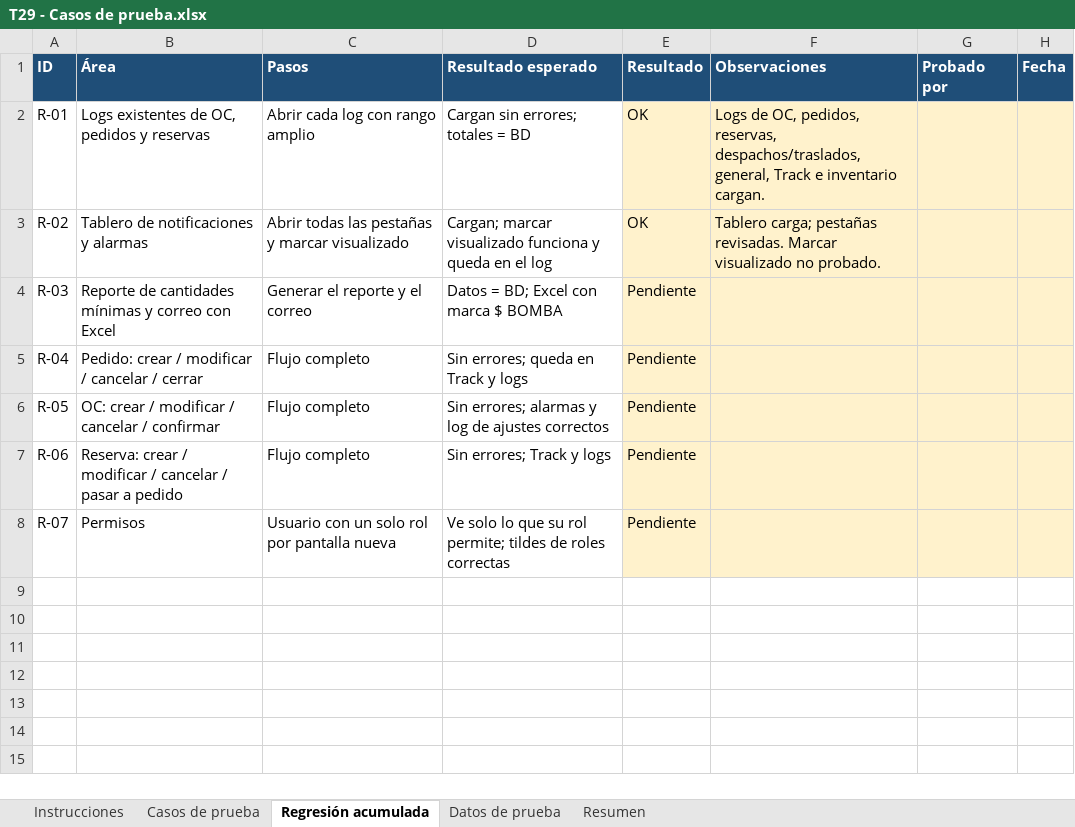
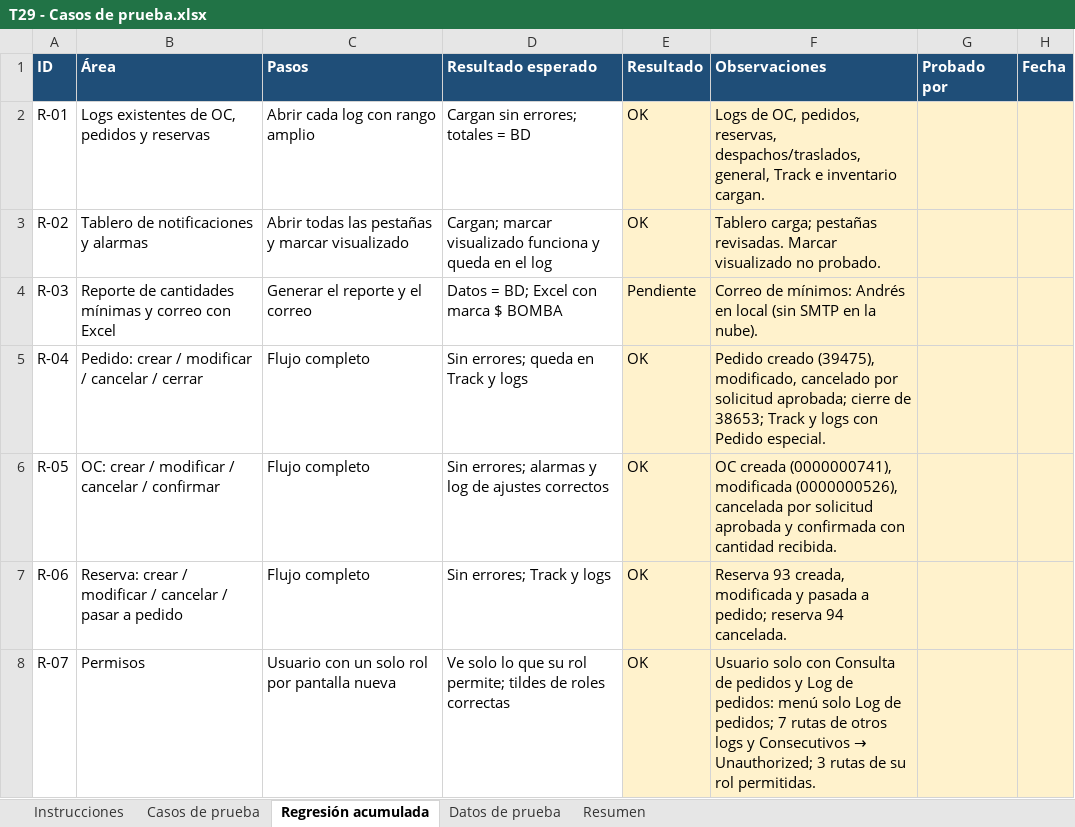
Before and after one commit to ardc2440/AldebaranWEB, an Excel workbook: documentos/2026-10-20 RQM Complemento de Modúlo de consulta de logs/T29 - Casos de prueba.xlsx, sheet Regresión acumulada, drawn as a sheet; values as stored, in another font and other column widths than the file's, no borders; the diff names each change by its address in the sheet, - before the commit and + after, or states it on an @@ line.

```diff
--- a/documentos/2026-10-20 RQM Complemento de Modúlo de consulta de logs/T29 - Casos de prueba.xlsx (sheet Regresión acumulada)
+++ b/documentos/2026-10-20 RQM Complemento de Modúlo de consulta de logs/T29 - Casos de prueba.xlsx (sheet Regresión acumulada)
-F4 (Observaciones): (empty)
+F4 (Observaciones): Correo de mínimos: Andrés en local (sin SMTP en la nube).
-E5:E8 (Resultado): Pendiente
+E5:E8 (Resultado): OK
-F5 (Observaciones): (empty)
+F5 (Observaciones): Pedido creado (39475), modificado, cancelado por solicitud aprobada; cierre de 38653; Track y logs con Pedido especial.
-F6 (Observaciones): (empty)
+F6 (Observaciones): OC creada (0000000741), modificada (0000000526), cancelada por solicitud aprobada y confirmada con cantidad recibida.
-F7 (Observaciones): (empty)
+F7 (Observaciones): Reserva 93 creada, modificada y pasada a pedido; reserva 94 cancelada.
@@ F8 (Observaciones): (empty) → Usuario solo con Consulta de pedidos y Log de pedidos: menú solo Log de pedidos; 7 rutas de otros logs y Consecutivos → Unauthorized; 3 rutas de su rol permitidas. @@
```
Also changed, not shown: sheet Casos de prueba, sheet Resumen, sheet Instrucciones.
